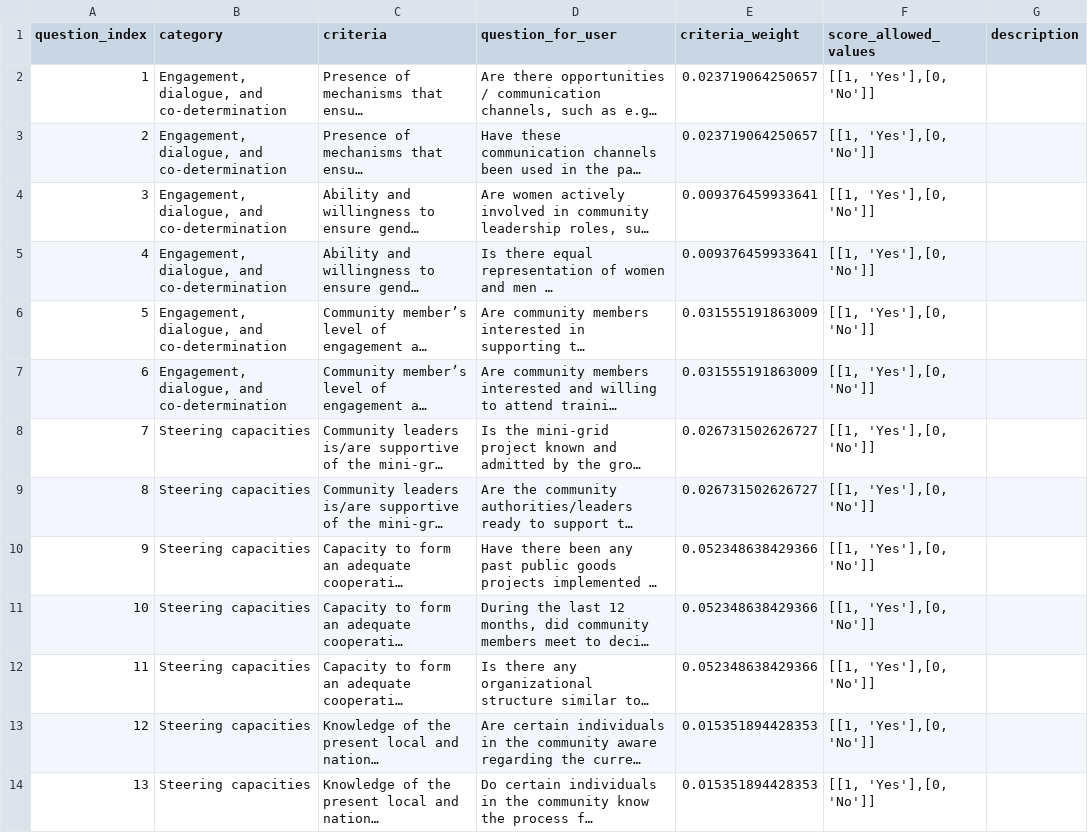
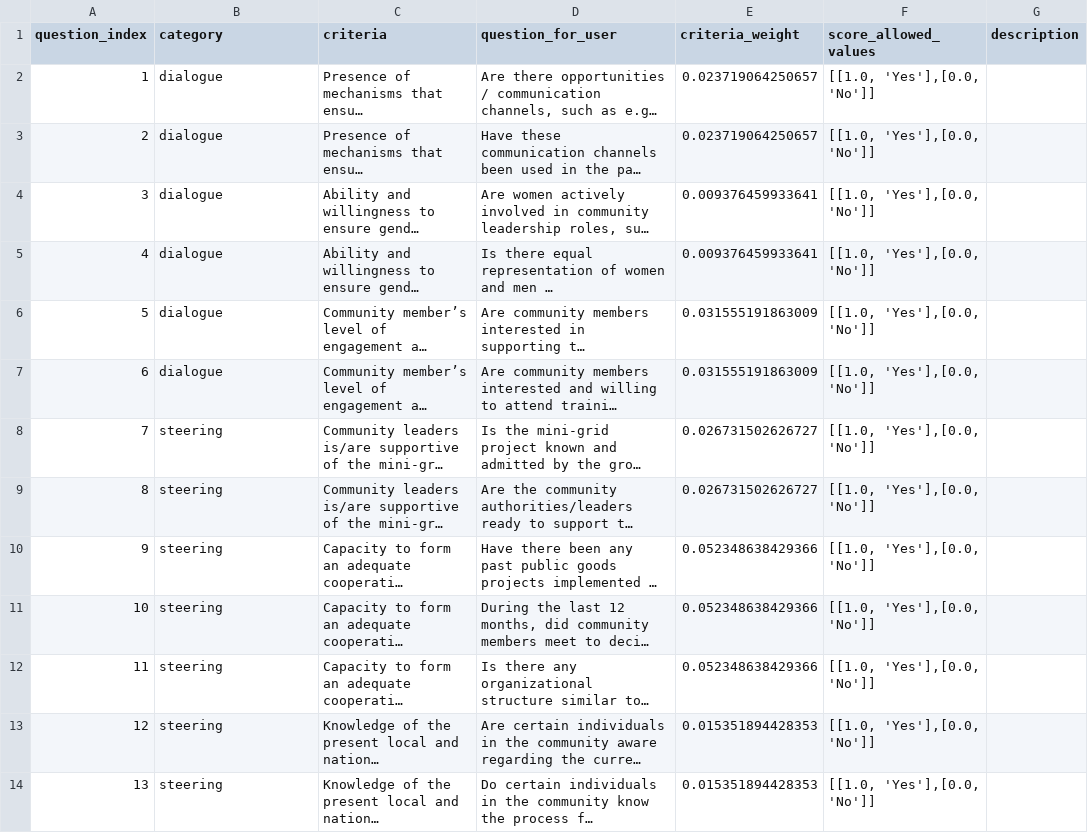
Before and after one commit to rl-institut/cp_nigeria_app, a CSV file: app/static/business_model_questions.csv, drawn as a sheet; only a part is shown; long unchanged cells end in …; the diff covers the shown part only; the diff names each change by its address in the sheet, - before the commit and + after, or states it on an @@ line.

Commit message:
Update question categories

```diff
--- a/app/static/business_model_questions.csv
+++ b/app/static/business_model_questions.csv
-B2:B7 (category): Engagement, dialogue, and co-determination
+B2:B7 (category): dialogue
-F2:F14 (score_allowed_values): [[1, 'Yes'],[0, 'No']]
+F2:F14 (score_allowed_values): [[1.0, 'Yes'],[0.0, 'No']]
-B8:B14 (category): Steering capacities
+B8:B14 (category): steering
```
Also changed, not shown: 26 edited cells elsewhere in this file.
